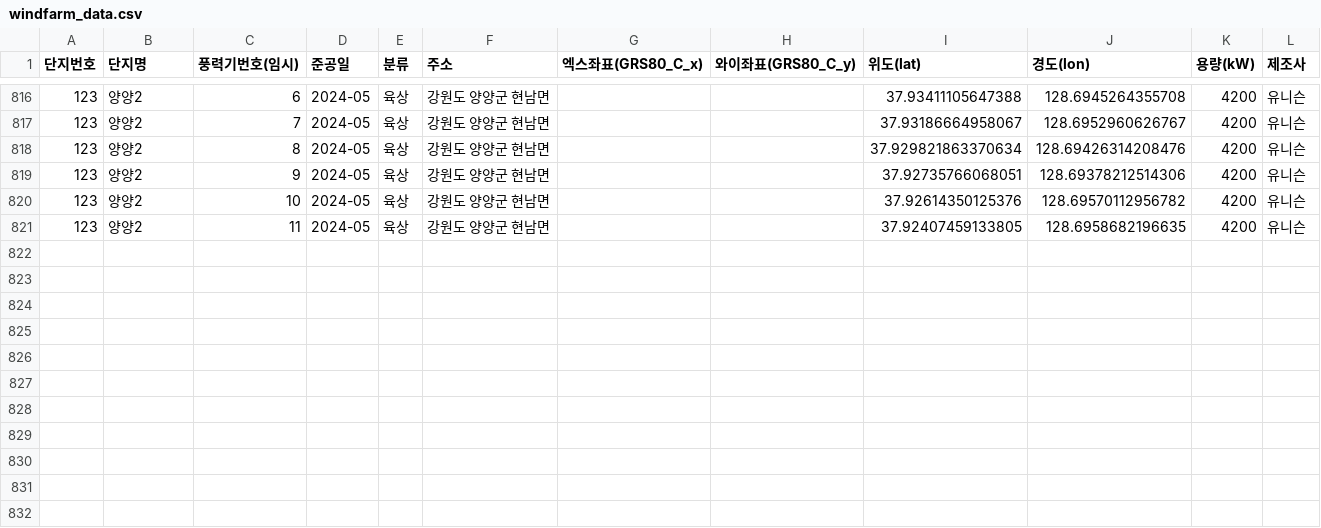
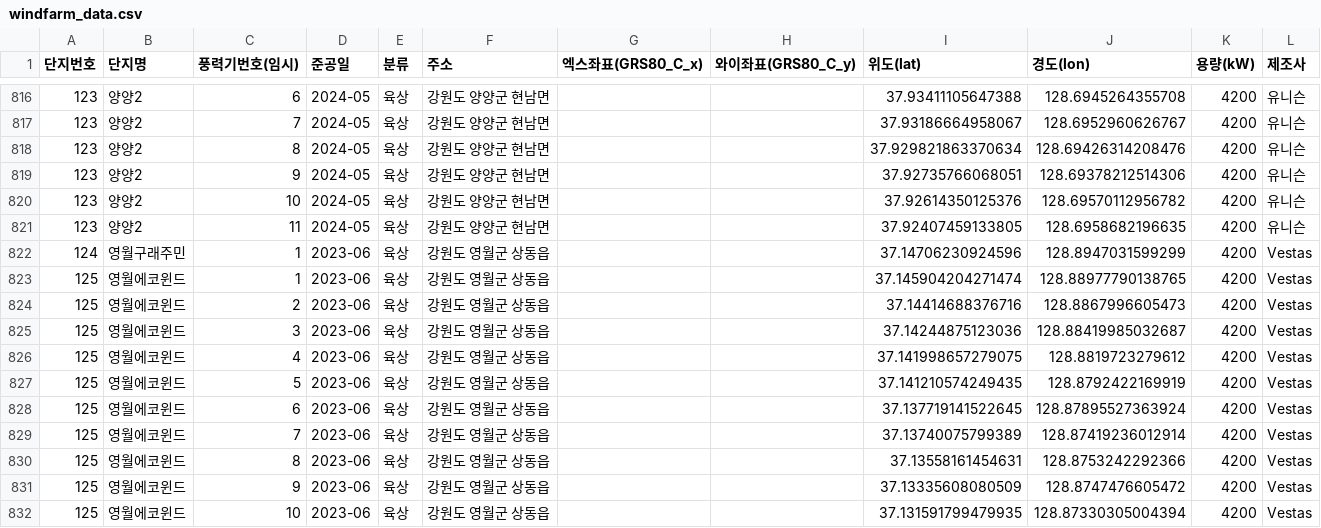
Before and after one commit to Jang1117/wind, a CSV file: windfarm_data.csv, drawn as a sheet; only a part is shown, gaps mark what is left out.

Commit message:
Update windfarm_data.csv

```diff
--- a/windfarm_data.csv
+++ b/windfarm_data.csv
@@ -821 +821,12 @@
 123,양양2,11,2024-05,육상,강원도 양양군 현남면,,,37.92407459133805, 128.6958682196635,4200,유니슨
+124,영월구래주민,1,2023-06,육상,강원도 영월군 상동읍,,,37.14706230924596, 128.8947031599299,4200,Vestas
+125,영월에코윈드,1,2023-06,육상,강원도 영월군 상동읍,,,37.145904204271474, 128.88977790138765,4200,Vestas
+125,영월에코윈드,2,2023-06,육상,강원도 영월군 상동읍,,,37.14414688376716, 128.8867996605473,4200,Vestas
+125,영월에코윈드,3,2023-06,육상,강원도 영월군 상동읍,,,37.14244875123036, 128.88419985032687,4200,Vestas
+125,영월에코윈드,4,2023-06,육상,강원도 영월군 상동읍,,,37.141998657279075, 128.8819723279612,4200,Vestas
+125,영월에코윈드,5,2023-06,육상,강원도 영월군 상동읍,,,37.141210574249435, 128.8792422169919,4200,Vestas
+125,영월에코윈드,6,2023-06,육상,강원도 영월군 상동읍,,,37.137719141522645, 128.87895527363924,4200,Vestas
+125,영월에코윈드,7,2023-06,육상,강원도 영월군 상동읍,,,37.13740075799389, 128.87419236012914,4200,Vestas
+125,영월에코윈드,8,2023-06,육상,강원도 영월군 상동읍,,,37.13558161454631, 128.8753242292366,4200,Vestas
+125,영월에코윈드,9,2023-06,육상,강원도 영월군 상동읍,,,37.13335608080509, 128.8747476605472,4200,Vestas
+125,영월에코윈드,10,2023-06,육상,강원도 영월군 상동읍,,,37.131591799479935, 128.87330305004394,4200,Vestas
```
